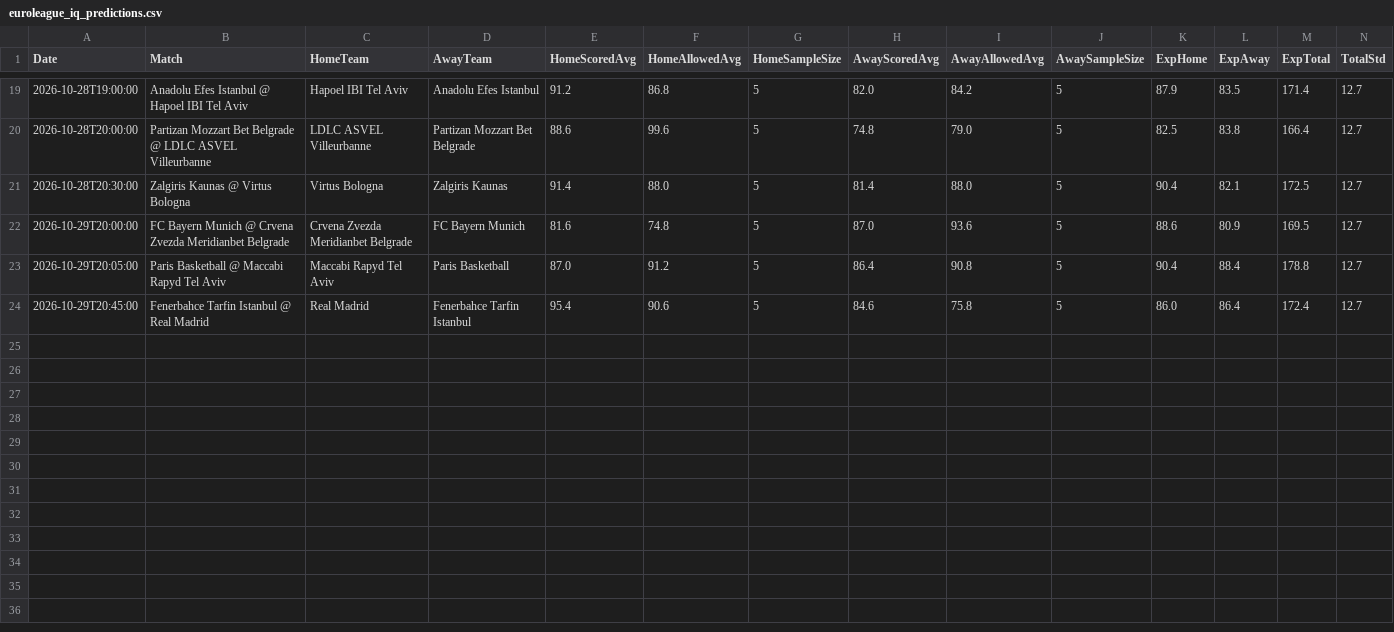
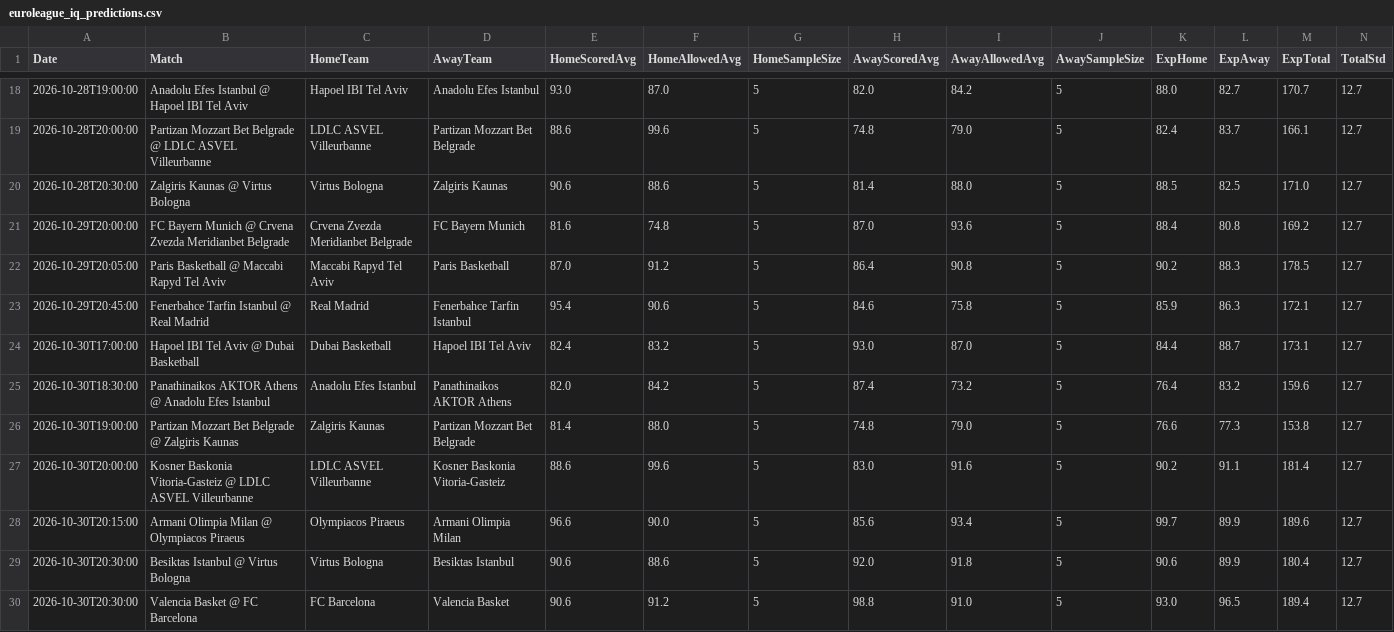
Before and after one commit to niibaboo/SportsIQ, a CSV file: docs/euroleague_iq_predictions.csv, drawn as a sheet; only a part is shown, gaps mark what is left out; addresses are those after the commit; rows hold the shown columns only; the diff covers the shown part only; the diff names each change by its address in the sheet, - before the commit and + after, or states it on an @@ line.

```diff
--- a/docs/euroleague_iq_predictions.csv
+++ b/docs/euroleague_iq_predictions.csv
-E18 (HomeScoredAvg): 91.2
+E18 (HomeScoredAvg): 93.0
-F18 (HomeAllowedAvg): 86.8
+F18 (HomeAllowedAvg): 87.0
-K18 (ExpHome): 87.9
+K18 (ExpHome): 88.0
-L18 (ExpAway): 83.5
+L18 (ExpAway): 82.7
-M18 (ExpTotal): 171.4
+M18 (ExpTotal): 170.7
-K19 (ExpHome): 82.5
+K19 (ExpHome): 82.4
-L19 (ExpAway): 83.8
+L19 (ExpAway): 83.7
-M19 (ExpTotal): 166.4
+M19 (ExpTotal): 166.1
-E20 (HomeScoredAvg): 91.4
+E20 (HomeScoredAvg): 90.6
-F20 (HomeAllowedAvg): 88.0
+F20 (HomeAllowedAvg): 88.6
-K20 (ExpHome): 90.4
+K20 (ExpHome): 88.5
-L20 (ExpAway): 82.1
+L20 (ExpAway): 82.5
-M20 (ExpTotal): 172.5
+M20 (ExpTotal): 171.0
-K21 (ExpHome): 88.6
+K21 (ExpHome): 88.4
-L21 (ExpAway): 80.9
+L21 (ExpAway): 80.8
-M21 (ExpTotal): 169.5
+M21 (ExpTotal): 169.2
-K22 (ExpHome): 90.4
+K22 (ExpHome): 90.2
-L22 (ExpAway): 88.4
+L22 (ExpAway): 88.3
-M22 (ExpTotal): 178.8
+M22 (ExpTotal): 178.5
-K23 (ExpHome): 86.0
+K23 (ExpHome): 85.9
-L23 (ExpAway): 86.4
+L23 (ExpAway): 86.3
-M23 (ExpTotal): 172.4
+M23 (ExpTotal): 172.1
+row 24: 2026-10-30T17:00:00 | Hapoel IBI Tel Aviv @ Dubai Basketball | Dubai Basketball | Hapoel IBI Tel Aviv | 82.4 | 83.2 | 5 | 93.0 | 87.0 | 5 | 84.4 | 88.7 | 173.1 | 12.7
+row 25: 2026-10-30T18:30:00 | Panathinaikos AKTOR Athens @ Anadolu Efes Istanbul | Anadolu Efes Istanbul | Panathinaikos AKTOR Athens | 82.0 | 84.2 | 5 | 87.4 | 73.2 | 5 | 76.4 | 83.2 | 159.6 | 12.7
+row 26: 2026-10-30T19:00:00 | Partizan Mozzart Bet Belgrade @ Zalgiris Kaunas | Zalgiris Kaunas | Partizan Mozzart Bet Belgrade | 81.4 | 88.0 | 5 | 74.8 | 79.0 | 5 | 76.6 | 77.3 | 153.8 | 12.7
+row 27: 2026-10-30T20:00:00 | Kosner Baskonia Vitoria-Gasteiz @ LDLC ASVEL Villeurbanne | LDLC ASVEL Villeurbanne | Kosner Baskonia Vitoria-Gasteiz | 88.6 | 99.6 | 5 | 83.0 | 91.6 | 5 | 90.2 | 91.1 | 181.4 | 12.7
+row 28: 2026-10-30T20:15:00 | Armani Olimpia Milan @ Olympiacos Piraeus | Olympiacos Piraeus | Armani Olimpia Milan | 96.6 | 90.0 | 5 | 85.6 | 93.4 | 5 | 99.7 | 89.9 | 189.6 | 12.7
+row 29: 2026-10-30T20:30:00 | Besiktas Istanbul @ Virtus Bologna | Virtus Bologna | Besiktas Istanbul | 90.6 | 88.6 | 5 | 92.0 | 91.8 | 5 | 90.6 | 89.9 | 180.4 | 12.7
+row 30: 2026-10-30T20:30:00 | Valencia Basket @ FC Barcelona | FC Barcelona | Valencia Basket | 90.6 | 91.2 | 5 | 98.8 | 91.0 | 5 | 93.0 | 96.5 | 189.4 | 12.7
```
Also changed, not shown: 1 removed row and 60 edited cells elsewhere in this file, 5 other files.
